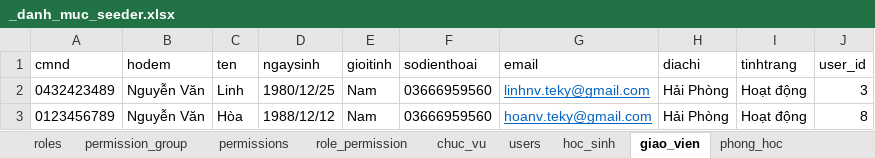
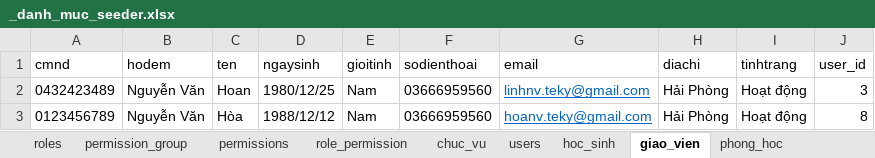
Before and after one commit to kehuydiet9x1998/DoAn_Final, an Excel workbook: database/seeders/_danh_muc_seeder.xlsx, sheet giao_vien, drawn as a sheet; values as stored, in another font and other column widths than the file's, no borders; the diff names each change by its address in the sheet, - before the commit and + after, or states it on an @@ line.

```diff
--- a/database/seeders/_danh_muc_seeder.xlsx (sheet giao_vien)
+++ b/database/seeders/_danh_muc_seeder.xlsx (sheet giao_vien)
-C2 (ten): Linh
+C2 (ten): Hoan
```
Also changed, not shown: sheet role_permission, sheet users, sheet nhan_vien, 36 other files.
